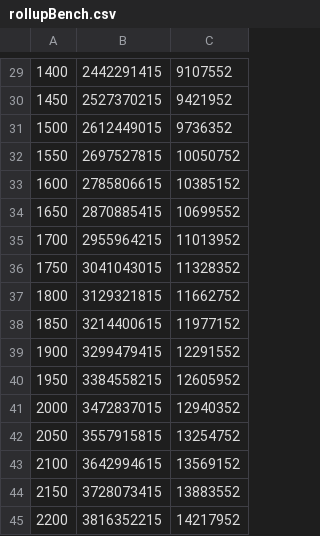
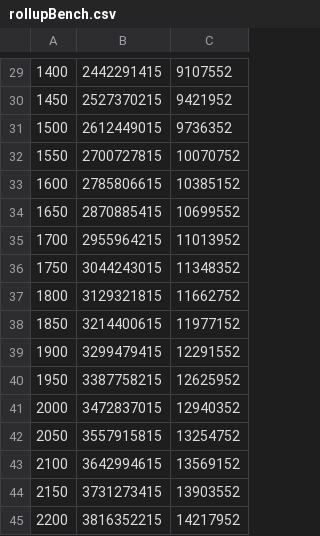
Before and after one commit to zkFold/zkfold-cardano, a CSV file: benchs/bench-rollup/data-analysis/rollupBench.csv, drawn as a sheet; only a part is shown, gaps mark what is left out; the diff covers the shown part only.

```diff
--- a/benchs/bench-rollup/data-analysis/rollupBench.csv
+++ b/benchs/bench-rollup/data-analysis/rollupBench.csv
@@ -31,3 +31,3 @@
 1500,2612449015,9736352
-1550,2697527815,10050752
+1550,2700727815,10070752
 1600,2785806615,10385152
@@ -35,3 +35,3 @@
 1700,2955964215,11013952
-1750,3041043015,11328352
+1750,3044243015,11348352
 1800,3129321815,11662752
@@ -39,3 +39,3 @@
 1900,3299479415,12291552
-1950,3384558215,12605952
+1950,3387758215,12625952
 2000,3472837015,12940352
@@ -43,3 +43,3 @@
 2100,3642994615,13569152
-2150,3728073415,13883552
+2150,3731273415,13903552
 2200,3816352215,14217952
```
Also changed, not shown: 14 edited cells elsewhere in this file, 1 other file.
